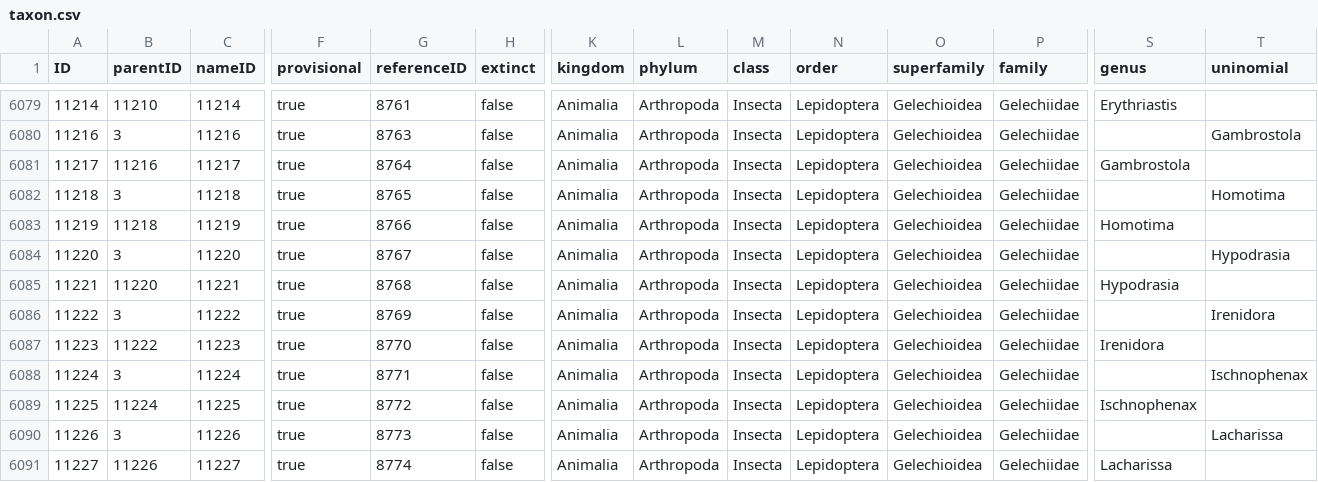
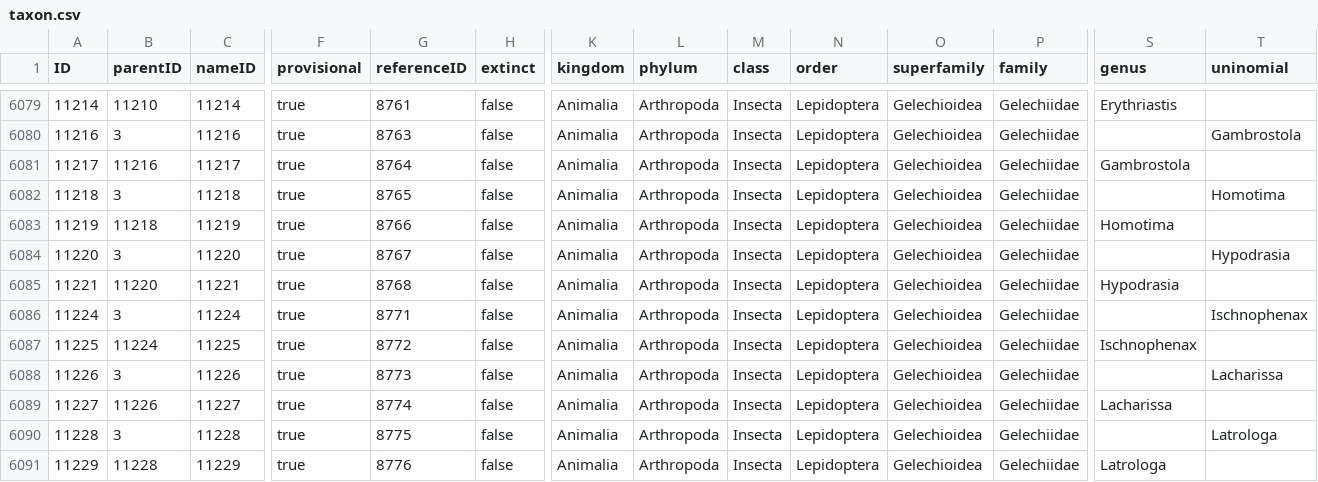
Before and after one commit to dhobern/Gelechiidae, a CSV file: coldp/data/taxon.csv, drawn as a sheet; only a part is shown, gaps mark what is left out; the shorter side is filled out with more unchanged rows; rows hold the shown columns only; the diff names each change by its address in the sheet, - before the commit and + after, or states it on an @@ line.

Commit message:
Irenidora in Symmocinae

```diff
--- a/coldp/data/taxon.csv
+++ b/coldp/data/taxon.csv
-row 6086: 11222 | 3 | 11222 | true | 8769 | false | Animalia | Arthropoda | Insecta | Lepidoptera | Gelechioidea | Gelechiidae |  | Irenidora
-row 6087: 11223 | 11222 | 11223 | true | 8770 | false | Animalia | Arthropoda | Insecta | Lepidoptera | Gelechioidea | Gelechiidae | Irenidora
```
Also changed, not shown: 2 other files.
